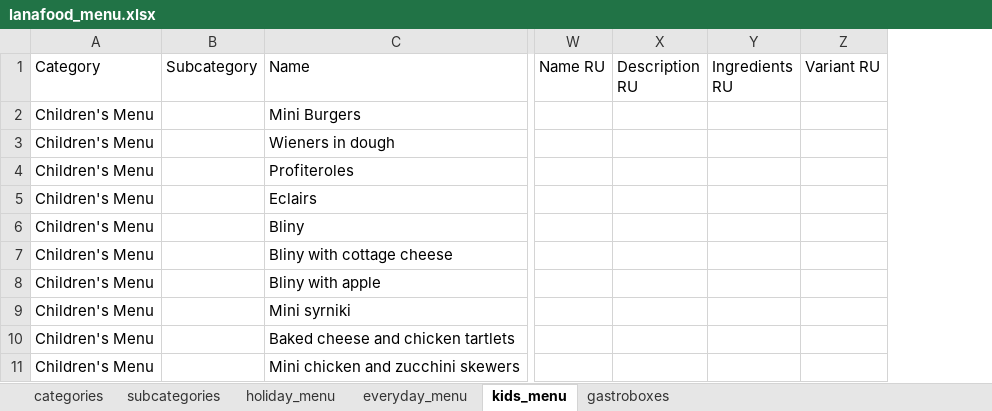
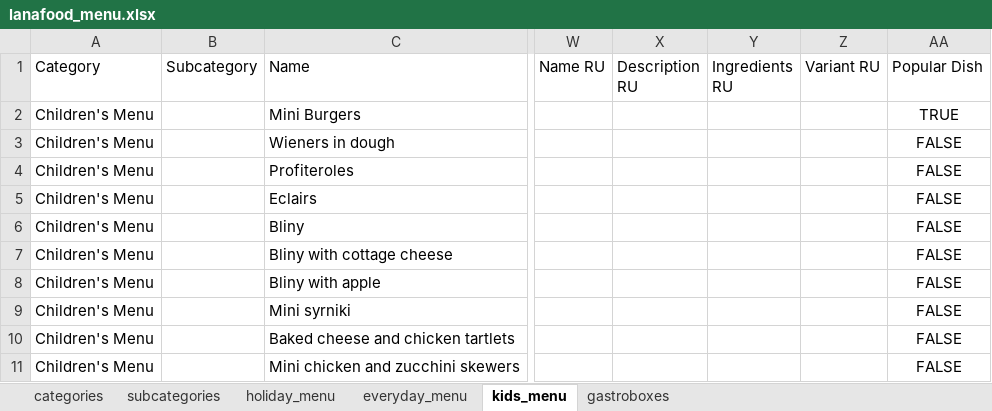
Before and after one commit to volharahulia/lana-food, an Excel workbook: docs/lanafood_menu.xlsx, sheet kids_menu, drawn as a sheet; only a part is shown, gaps mark what is left out; values as stored, in another font and other column widths than the file's, no borders; charts and pictures not drawn; the diff names each change by its address in the sheet, - before the commit and + after, or states it on an @@ line.

Commit message:
Update Popular Dishes

```diff
--- a/docs/lanafood_menu.xlsx (sheet kids_menu)
+++ b/docs/lanafood_menu.xlsx (sheet kids_menu)
+column AA (Popular Dish), rows 2-11: TRUE | FALSE | FALSE | FALSE | FALSE | FALSE | FALSE | FALSE | FALSE | FALSE
```
Also changed, not shown: sheet gastroboxes, sheet holiday_menu, sheet everyday_menu, charts or pictures, 20 other files.
